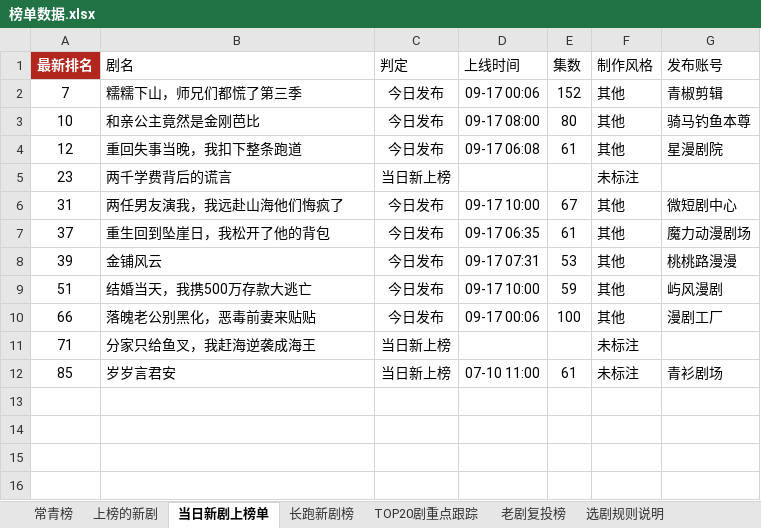
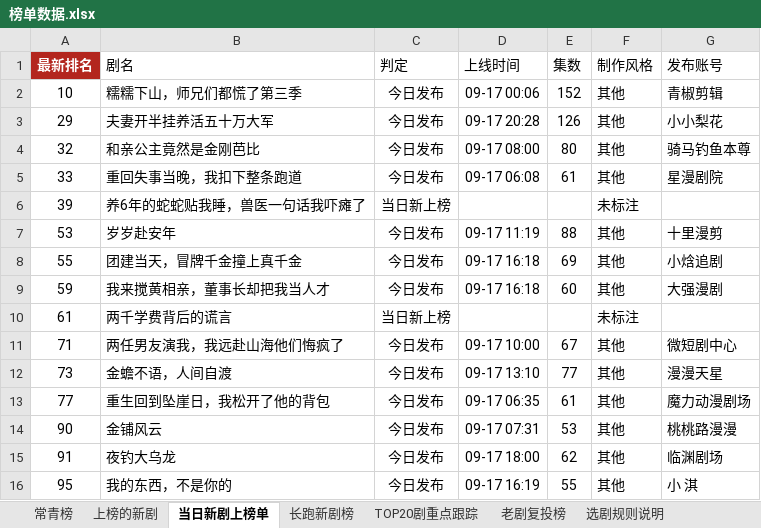
Before and after one commit to 2m247cdz9k-design/tomato-drama-rankings, an Excel workbook: 榜单数据.xlsx, sheet 当日新剧上榜单, drawn as a sheet; values as stored, in another font and other column widths than the file's, no borders; removed rows and columns are numbered as before the commit, all else as after; the diff names each change by its address in the sheet, - before the commit and + after, or states it on an @@ line.

```diff
--- a/榜单数据.xlsx (sheet 当日新剧上榜单)
+++ b/榜单数据.xlsx (sheet 当日新剧上榜单)
-A2 (最新排名): 7
+A2 (最新排名): 10
+row 3: 29 | 夫妻开半挂养活五十万大军 | 今日发布 | 09-17 20:28 | 126 | 其他 | 小小梨花
-A4 (最新排名): 10
+A4 (最新排名): 32
-A5 (最新排名): 12
+A5 (最新排名): 33
+row 6: 39 | 养6年的蛇蛇贴我睡，兽医一句话我吓瘫了 | 当日新上榜 |  |  | 未标注
+row 7: 53 | 岁岁赴安年 | 今日发布 | 09-17 11:19 | 88 | 其他 | 十里漫剪
+row 8: 55 | 团建当天，冒牌千金撞上真千金 | 今日发布 | 09-17 16:18 | 69 | 其他 | 小焓追剧
+row 9: 59 | 我来搅黄相亲，董事长却把我当人才 | 今日发布 | 09-17 16:18 | 60 | 其他 | 大强漫剧
-A10 (最新排名): 23
+A10 (最新排名): 61
-A11 (最新排名): 31
+A11 (最新排名): 71
+row 12: 73 | 金蟾不语，人间自渡 | 今日发布 | 09-17 13:10 | 77 | 其他 | 漫漫天星
-A13 (最新排名): 37
+A13 (最新排名): 77
-A14 (最新排名): 39
+A14 (最新排名): 90
-row 9: 51 | 结婚当天，我携500万存款大逃亡 | 今日发布 | 09-17 10:00 | 59 | 其他 | 屿风漫剧
-row 10: 66 | 落魄老公别黑化，恶毒前妻来贴贴 | 今日发布 | 09-17 00:06 | 100 | 其他 | 漫剧工厂
-row 11: 71 | 分家只给鱼叉，我赶海逆袭成海王 | 当日新上榜 |  |  | 未标注
-row 12: 85 | 岁岁言君安 | 当日新上榜 | 07-10 11:00 | 61 | 未标注 | 青衫剧场
+row 15: 91 | 夜钓大乌龙 | 今日发布 | 09-17 18:00 | 62 | 其他 | 临渊剧场
+row 16: 95 | 我的东西，不是你的 | 今日发布 | 09-17 16:19 | 55 | 其他 | 小 淇
```
Also changed, not shown: sheet 上榜的新剧, sheet 长跑新剧榜, sheet TOP20剧重点跟踪, sheet 特点统计, sheet 常青榜, sheet 新剧推荐·口径C(账号层级优先), 1 more sheet, 2 other files.
